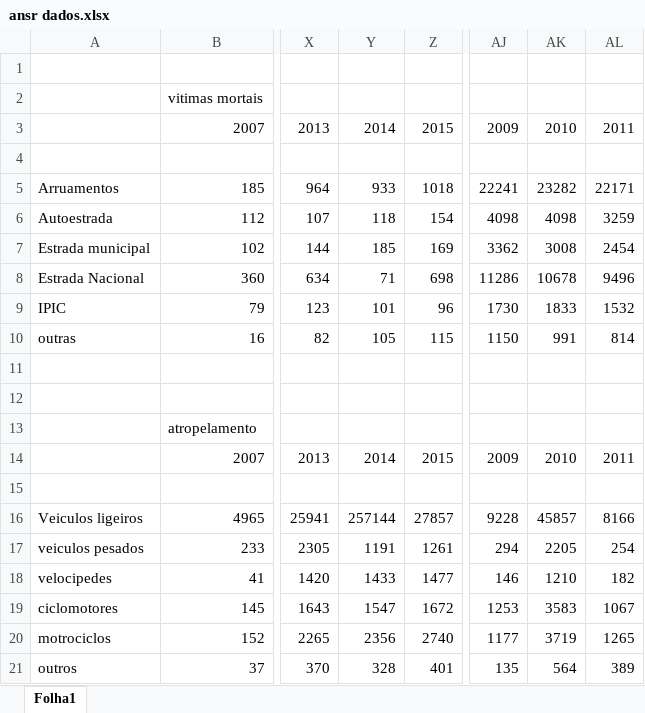
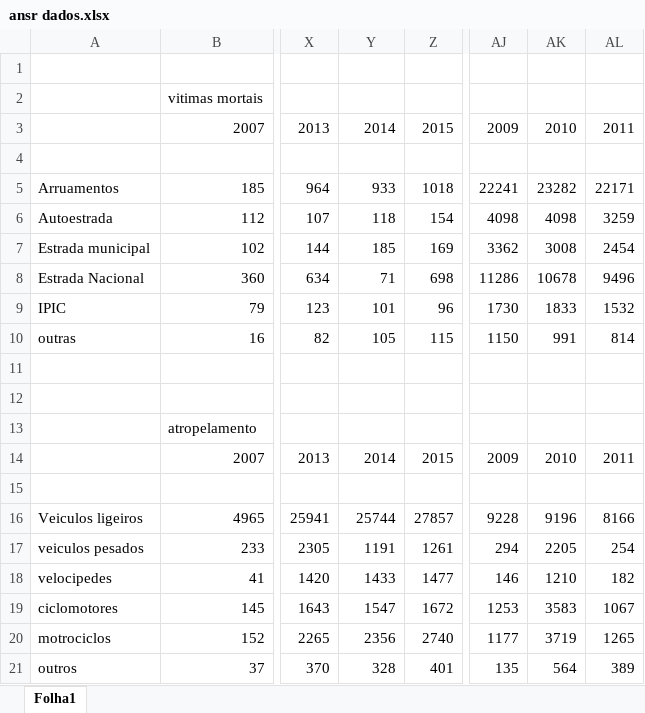
Before and after one commit to zezocas0/VisTP1, an Excel workbook: data/ansr dados.xlsx, sheet Folha1, drawn as a sheet; only a part is shown, gaps mark what is left out; values as stored, in another font and other column widths than the file's, no borders; the diff names each change by its address in the sheet, - before the commit and + after, or states it on an @@ line.

Commit message:
data

```diff
--- a/data/ansr dados.xlsx (sheet Folha1)
+++ b/data/ansr dados.xlsx (sheet Folha1)
-Y16: 257144
+Y16: 25744
-AK16: 45857
+AK16: 9196
```
Also changed, not shown: 3 other files.
